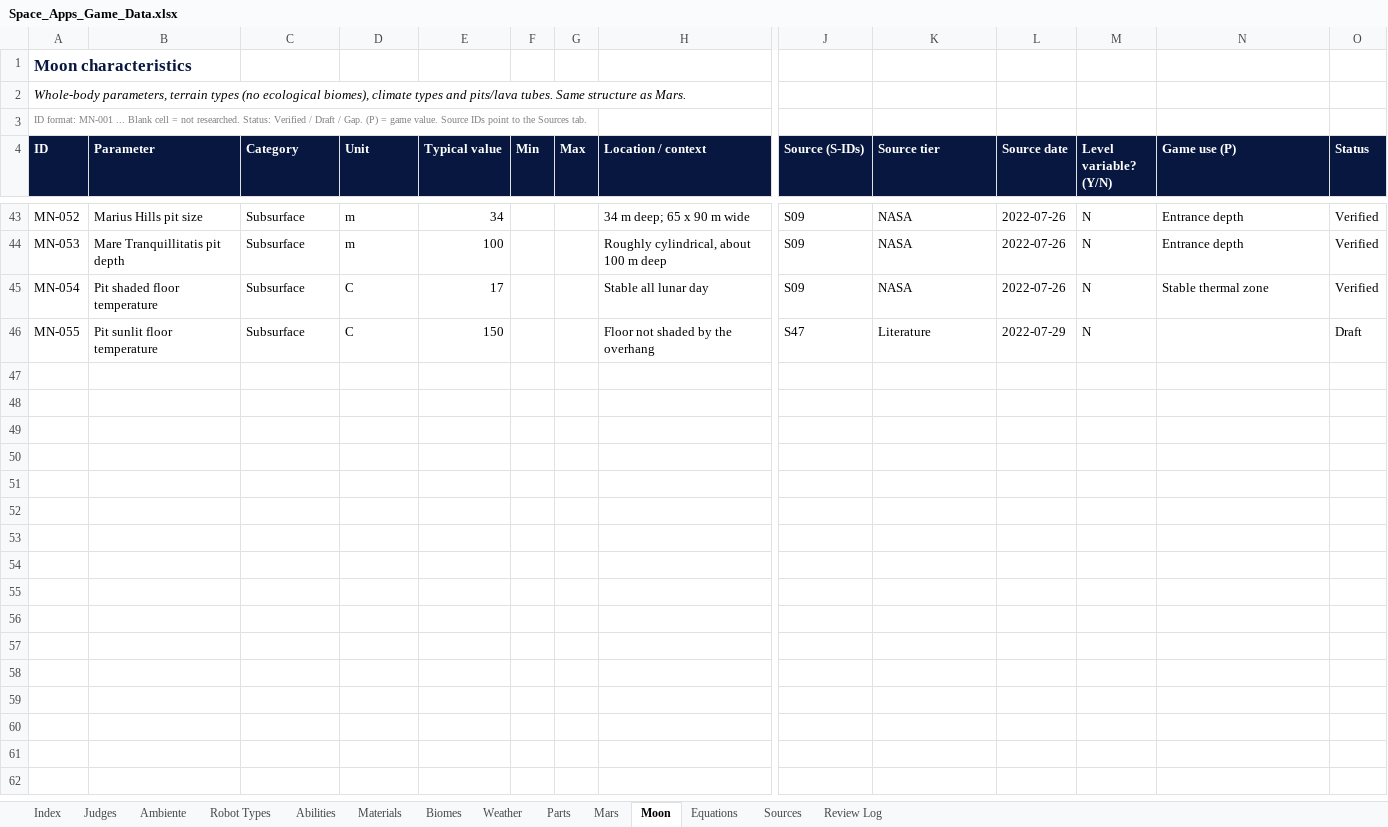
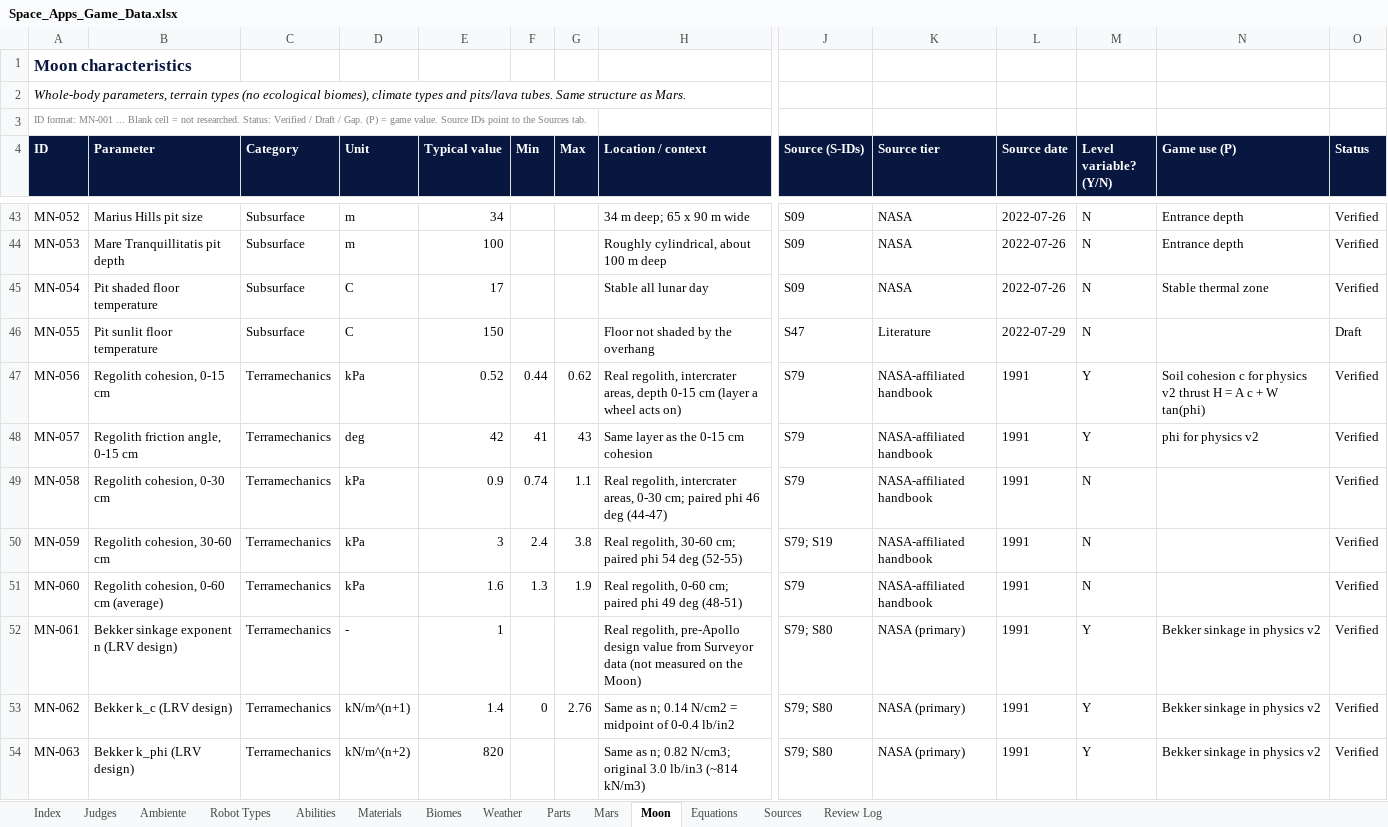
Before and after one commit to Niettzche/spaceapps-2026, an Excel workbook: docs/taller/Space_Apps_Game_Data.xlsx, sheet Moon, drawn as a sheet; only a part is shown, gaps mark what is left out; values as stored, in another font and other column widths than the file's, no borders; conditional formats and table styles not drawn; rows hold the shown columns only; the diff covers the shown part only; the diff names each change by its address in the sheet, - before the commit and + after, or states it on an @@ line.

```diff
--- a/docs/taller/Space_Apps_Game_Data.xlsx (sheet Moon)
+++ b/docs/taller/Space_Apps_Game_Data.xlsx (sheet Moon)
+row 47: MN-056 | Regolith cohesion, 0-15 cm | Terramechanics | kPa | 0.52 | 0.44 | 0.62 | Real regolith, intercrater areas, depth 0-15 cm (layer a wheel acts on) | S79 | NASA-affiliated handbook | 1991 | Y | Soil cohesion c for physics v2 thrust H = A c + W tan(phi) | Verified
+row 48: MN-057 | Regolith friction angle, 0-15 cm | Terramechanics | deg | 42 | 41 | 43 | Same layer as the 0-15 cm cohesion | S79 | NASA-affiliated handbook | 1991 | Y | phi for physics v2 | Verified
+row 49: MN-058 | Regolith cohesion, 0-30 cm | Terramechanics | kPa | 0.9 | 0.74 | 1.1 | Real regolith, intercrater areas, 0-30 cm; paired phi 46 deg (44-47) | S79 | NASA-affiliated handbook | 1991 | N |  | Verified
+row 50: MN-059 | Regolith cohesion, 30-60 cm | Terramechanics | kPa | 3 | 2.4 | 3.8 | Real regolith, 30-60 cm; paired phi 54 deg (52-55) | S79; S19 | NASA-affiliated handbook | 1991 | N |  | Verified
+row 51: MN-060 | Regolith cohesion, 0-60 cm (average) | Terramechanics | kPa | 1.6 | 1.3 | 1.9 | Real regolith, 0-60 cm; paired phi 49 deg (48-51) | S79 | NASA-affiliated handbook | 1991 | N |  | Verified
+row 52: MN-061 | Bekker sinkage exponent n (LRV design) | Terramechanics | - | 1 |  |  | Real regolith, pre-Apollo design value from Surveyor data (not measured on the Moon) | S79; S80 | NASA (primary) | 1991 | Y | Bekker sinkage in physics v2 | Verified
+row 53: MN-062 | Bekker k_c (LRV design) | Terramechanics | kN/m^(n+1) | 1.4 | 0 | 2.76 | Same as n; 0.14 N/cm2 = midpoint of 0-0.4 lb/in2 | S79; S80 | NASA (primary) | 1991 | Y | Bekker sinkage in physics v2 | Verified
+row 54: MN-063 | Bekker k_phi (LRV design) | Terramechanics | kN/m^(n+2) | 820 |  |  | Same as n; 0.82 N/cm3; original 3.0 lb/in3 (~814 kN/m3) | S79; S80 | NASA (primary) | 1991 | Y | Bekker sinkage in physics v2 | Verified
```
Also changed, not shown: 14 added rows elsewhere in this sheet, sheet Mars, sheet Sources, sheet Biomes, sheet Review Log, 1 other file.
